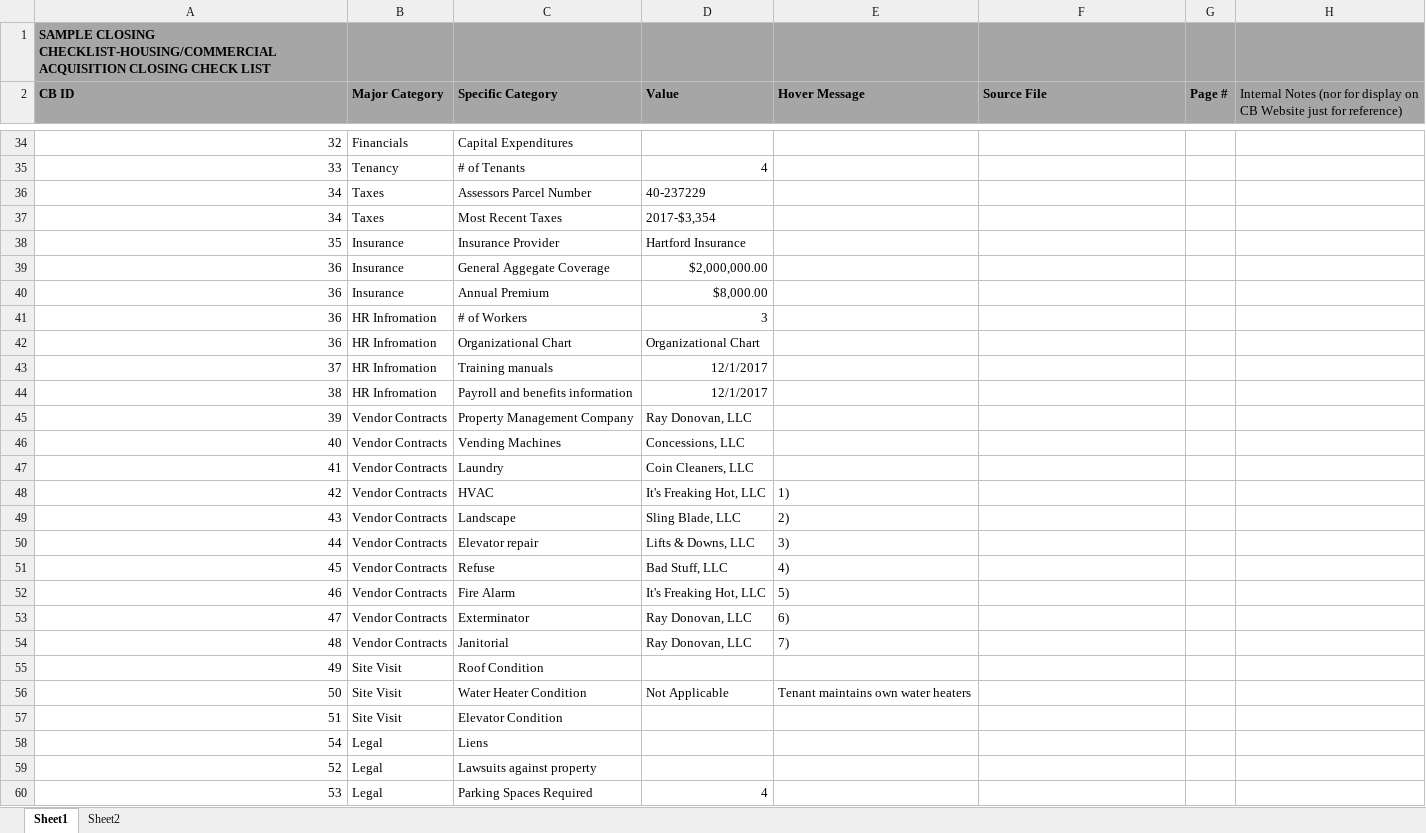
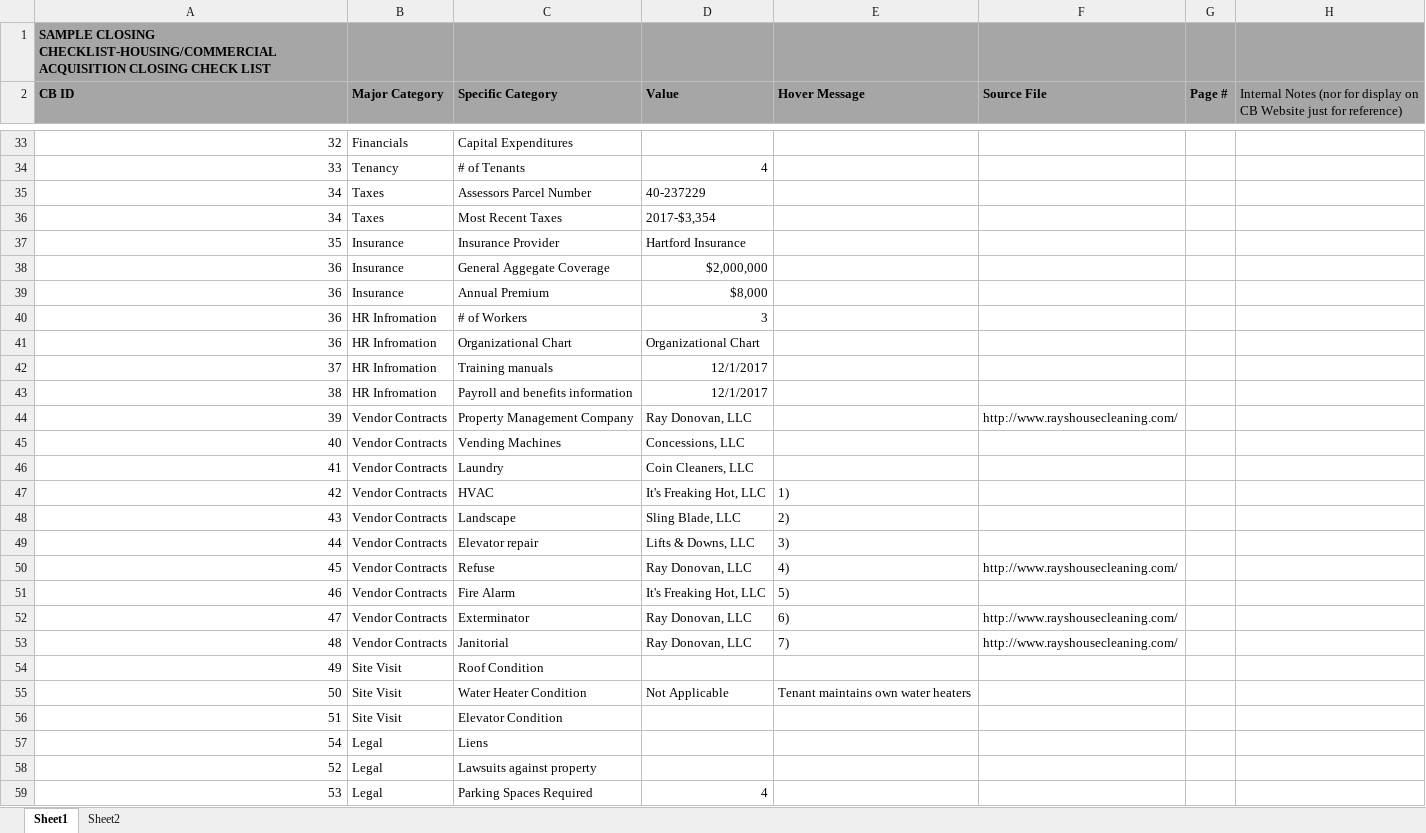
Before and after one commit to DexHonsa/cb_react, an Excel workbook: uploads/ClosingExcel.xlsx, sheet Sheet1, drawn as a sheet; only a part is shown, gaps mark what is left out; values as stored, in another font and other column widths than the file's, no borders; addresses are those after the commit; the diff covers the shown part only; the diff names each change by its address in the sheet, - before the commit and + after, or states it on an @@ line.

```diff
--- a/uploads/ClosingExcel.xlsx (sheet Sheet1)
+++ b/uploads/ClosingExcel.xlsx (sheet Sheet1)
-D38 (Value): $2,000,000.00
+D38 (Value): $2,000,000
-D39 (Value): $8,000.00
+D39 (Value): $8,000
-F44 (Source File): (empty)
+F44 (Source File): http://www.rayshousecleaning.com/
-D50 (Value): Bad Stuff, LLC
+D50 (Value): Ray Donovan, LLC
-F50 (Source File): (empty)
+F50 (Source File): http://www.rayshousecleaning.com/
-F52:F53 (Source File): (empty)
+F52:F53 (Source File): http://www.rayshousecleaning.com/
```
Also changed, not shown: 1 added row, 2 removed rows and 55 edited cells elsewhere in this sheet, uploads/ImportBasic.xlsx, 27 other files.
